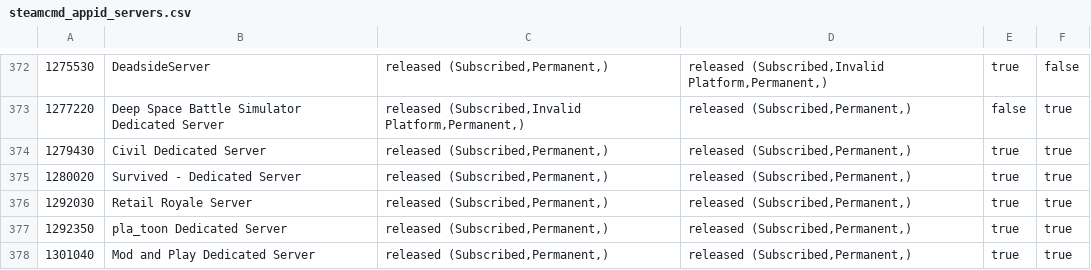
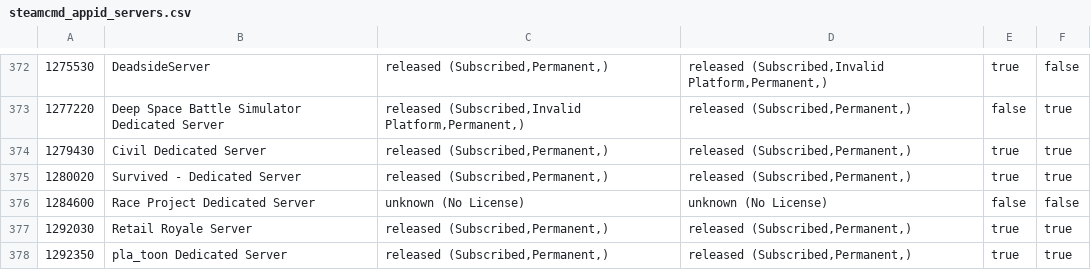
Before and after one commit to dgibbs64/SteamCMD-AppID-List-Servers, a CSV file: steamcmd_appid_servers.csv, drawn as a sheet; only a part is shown, gaps mark what is left out; the shorter side is filled out with more unchanged rows; the diff names each change by its address in the sheet, - before the commit and + after, or states it on an @@ line.

```diff
--- a/steamcmd_appid_servers.csv
+++ b/steamcmd_appid_servers.csv
+row 376: 1284600 | Race Project Dedicated Server | unknown (No License) | unknown (No License) | false | false
```
Also changed, not shown: 2 other files.
